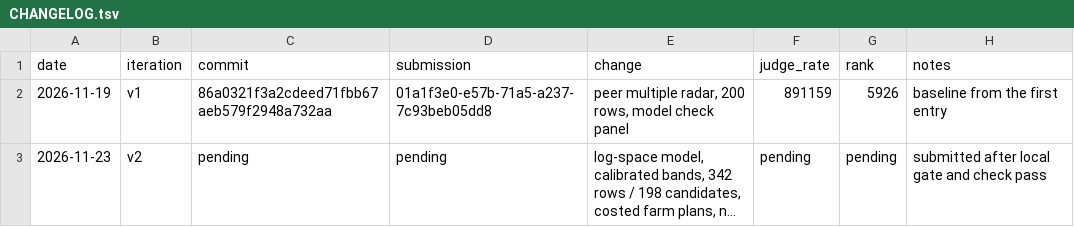
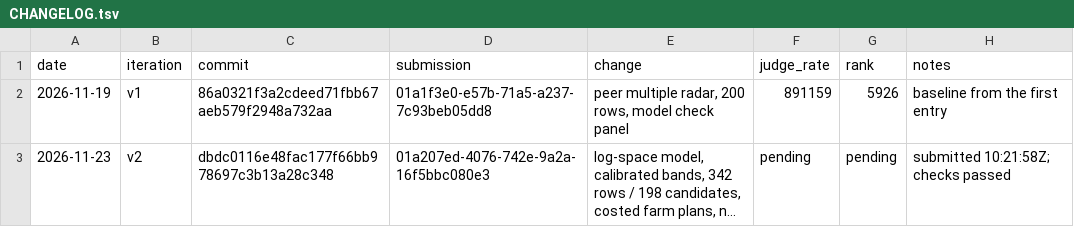
Before and after one commit to trolloks/trolloks-token-radar, a TSV file: CHANGELOG.tsv, drawn as a sheet; long unchanged cells end in …; the diff names each change by its address in the sheet, - before the commit and + after, or states it on an @@ line.

Commit message:
Record the v2 submission receipt

```diff
--- a/CHANGELOG.tsv
+++ b/CHANGELOG.tsv
-C3 (commit): pending
+C3 (commit): dbdc0116e48fac177f66bb978697c3b13a28c348
-D3 (submission): pending
+D3 (submission): 01a207ed-4076-742e-9a2a-16f5bbc080e3
-H3 (notes): submitted after local gate and check pass
+H3 (notes): submitted 10:21:58Z; checks passed
```
Also changed, not shown: 1 other file.
